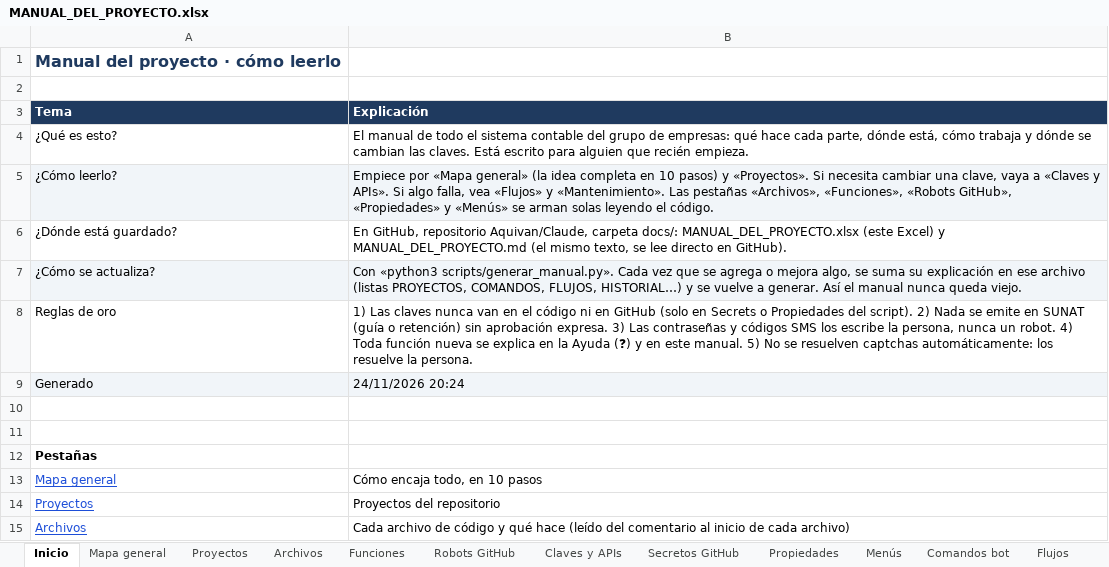
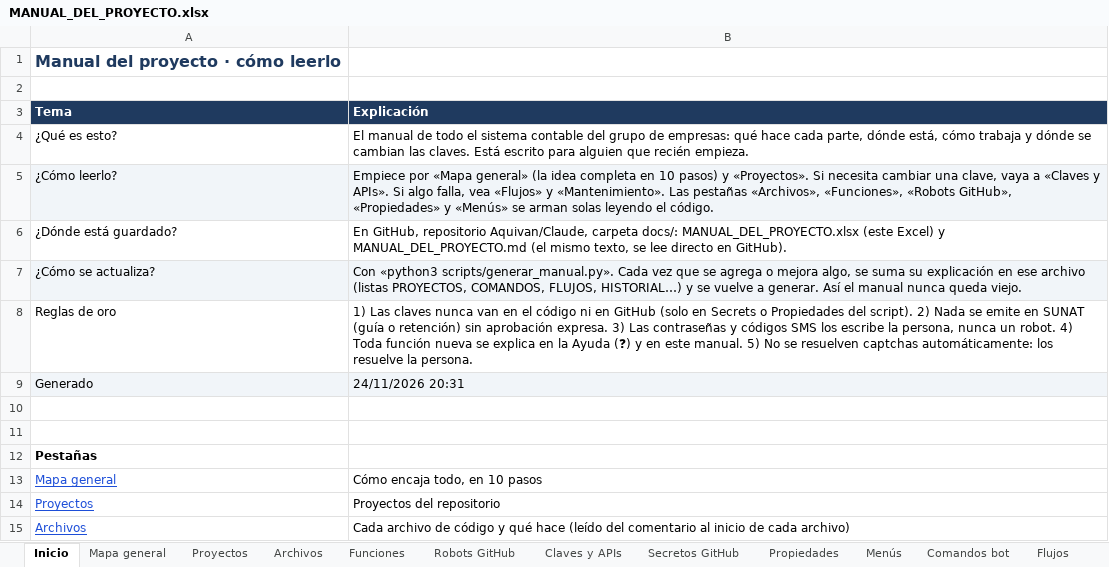
Before and after one commit to Aquivan/Claude, an Excel workbook: docs/MANUAL_DEL_PROYECTO.xlsx, sheet Inicio, drawn as a sheet; only a part is shown; values as stored, in another font and other column widths than the file's, no borders; the diff names each change by its address in the sheet, - before the commit and + after, or states it on an @@ line.

```diff
--- a/docs/MANUAL_DEL_PROYECTO.xlsx (sheet Inicio)
+++ b/docs/MANUAL_DEL_PROYECTO.xlsx (sheet Inicio)
-B9 (Explicación): 24/11/2026 20:24
+B9 (Explicación): 24/11/2026 20:31
```
Also changed, not shown: sheet Historial, sheet Archivos, sheet Funciones, 5 other files.
